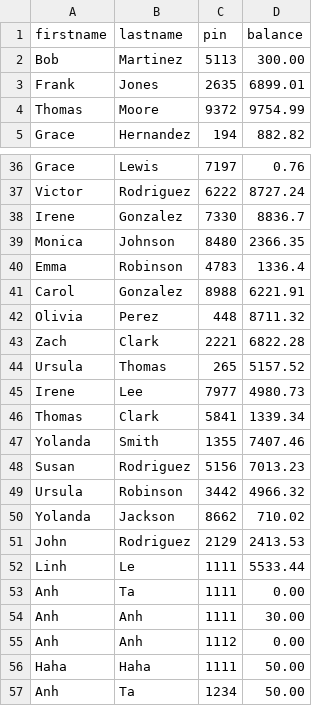
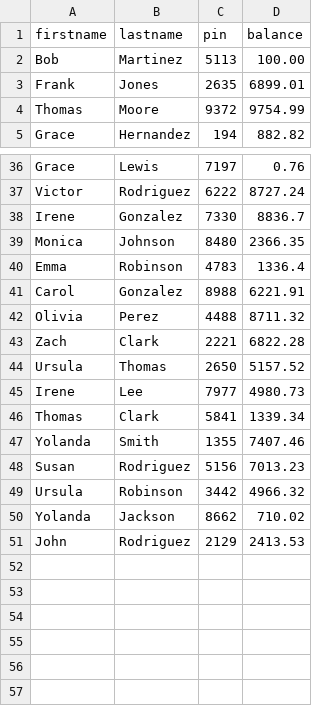
Before and after one commit to linhchiule/Project1, a CSV file: customer.csv, drawn as a sheet; only a part is shown, gaps mark what is left out.

```diff
--- a/customer.csv
+++ b/customer.csv
@@ -1,3 +1,3 @@
 firstname,lastname,pin,balance
-Bob,Martinez,5113,300.00
+Bob,Martinez,5113,100.00
 Frank,Jones,2635,6899.01
@@ -41,5 +41,5 @@ Emma,Robinson,4783,1336.4
 Carol,Gonzalez,8988,6221.91
-Olivia,Perez,448,8711.32
+Olivia,Perez,4488,8711.32
 Zach,Clark,2221,6822.28
-Ursula,Thomas,265,5157.52
+Ursula,Thomas,2650,5157.52
 Irene,Lee,7977,4980.73
@@ -51,7 +51 @@ Yolanda,Jackson,8662,710.02
 John,Rodriguez,2129,2413.53
-Linh,Le,1111,5533.44
-Anh,Ta,1111,0.00
-Anh,Anh,1111,30.00
-Anh,Anh,1112,0.00
-Haha,Haha,1111,50.00
-Anh,Ta,1234,50.00
```
Also changed, not shown: 2 other files.
